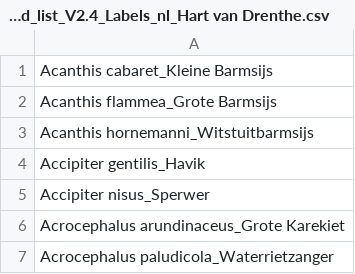
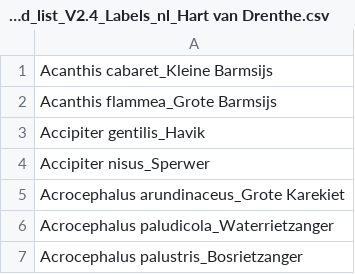
Before and after one commit to thjkral/corvium-birdsong, a CSV file: utils/files/custom_bird_list_V2.4_Labels_nl_Hart van Drenthe.csv, drawn as a sheet; only a part is shown; the shorter side is filled out with more unchanged rows; the diff names each change by its address in the sheet, - before the commit and + after, or states it on an @@ line.

Commit message:
Validation of custom species list with database

```diff
--- a/utils/files/custom_bird_list_V2.4_Labels_nl_Hart van Drenthe.csv
+++ b/utils/files/custom_bird_list_V2.4_Labels_nl_Hart van Drenthe.csv
-row 3: Acanthis hornemanni_Witstuitbarmsijs
```
Also changed, not shown: 3 other files.
